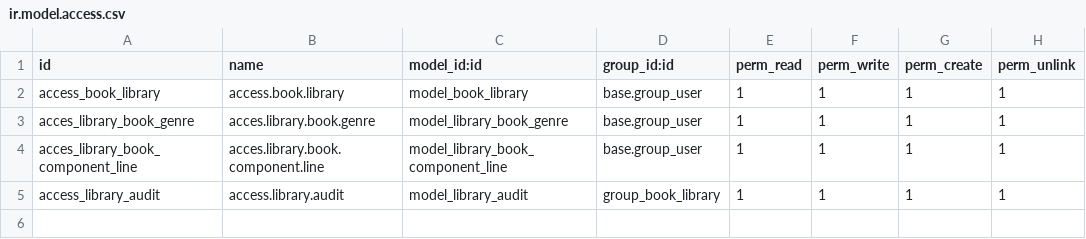
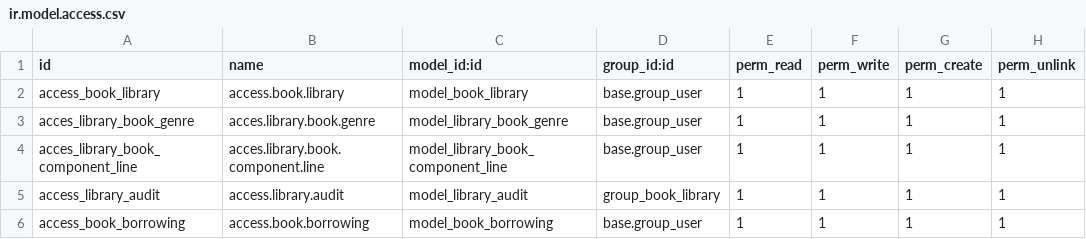
Before and after one commit to alejandra-qubiq/Odoo_Formacion_Tecnica, a CSV file: book_library/security/ir.model.access.csv, drawn as a sheet; the diff names each change by its address in the sheet, - before the commit and + after, or states it on an @@ line.

```diff
--- a/book_library/security/ir.model.access.csv
+++ b/book_library/security/ir.model.access.csv
+row 6: access_book_borrowing | access.book.borrowing | model_book_borrowing | base.group_user | 1 | 1 | 1 | 1
```
Also changed, not shown: 9 other files.
